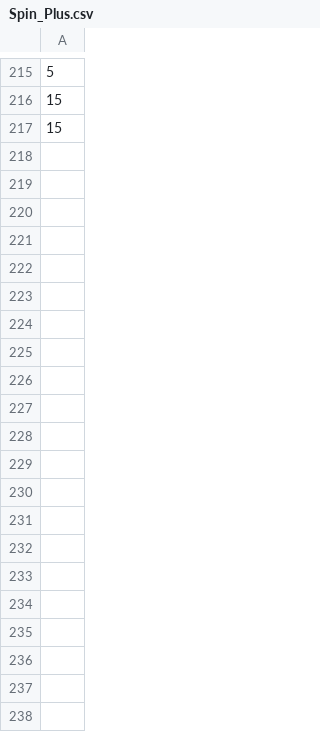
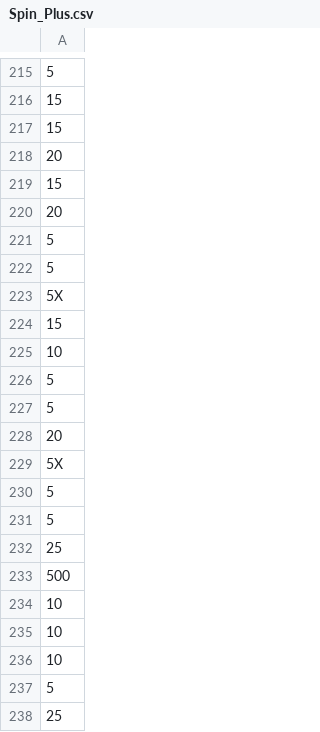
Before and after one commit to hwetsman/Fold_Wheel_Metrics, a CSV file: Spin_Plus.csv, drawn as a sheet; only a part is shown, gaps mark what is left out; the diff names each change by its address in the sheet, - before the commit and + after, or states it on an @@ line.

Commit message:
Data: add spins to wheel

```diff
--- a/Spin_Plus.csv
+++ b/Spin_Plus.csv
+row 218: 20
+row 219: 15
+row 220: 20
+row 221: 5
+row 222: 5
+row 223: 5X
+row 224: 15
+row 225: 10
+row 226: 5
+row 227: 5
+row 228: 20
+row 229: 5X
+row 230: 5
+row 231: 5
+row 232: 25
+row 233: 500
+row 234: 10
+row 235: 10
+row 236: 10
+row 237: 5
+row 238: 25
```
